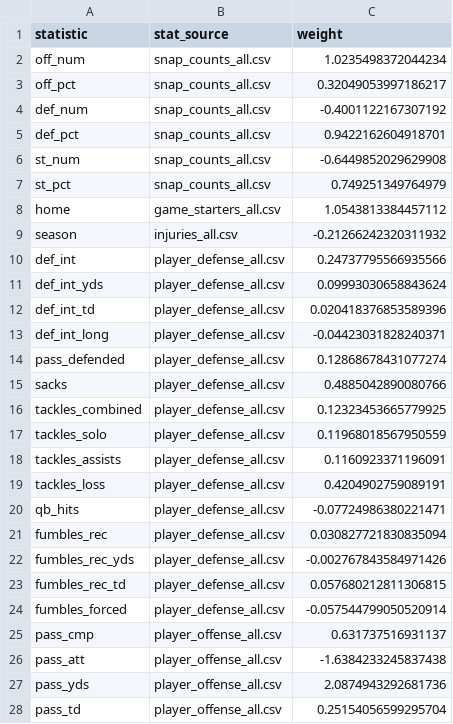
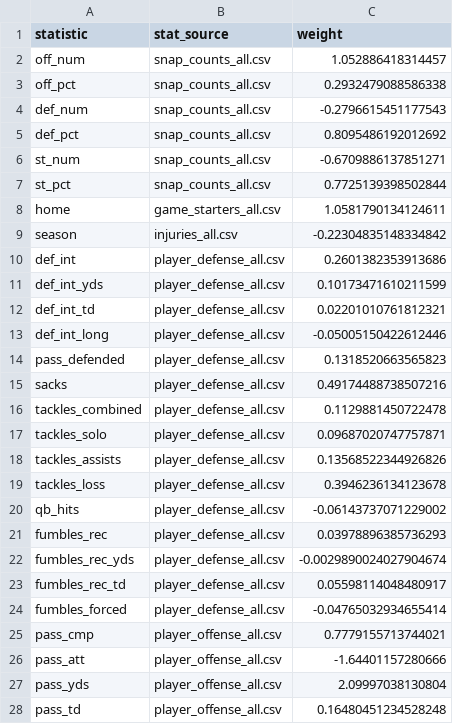
Before and after one commit to brownjrr/nfl_score_prediction, a CSV file: data/stat_weights_overall.csv, drawn as a sheet; only a part is shown; the diff covers the shown part only.

```diff
--- a/data/stat_weights_overall.csv
+++ b/data/stat_weights_overall.csv
@@ -1,28 +1,28 @@
 statistic,stat_source,weight
-off_num,snap_counts_all.csv,1.0235498372044234
-off_pct,snap_counts_all.csv,0.32049053997186217
-def_num,snap_counts_all.csv,-0.4001122167307192
-def_pct,snap_counts_all.csv,0.9422162604918701
-st_num,snap_counts_all.csv,-0.6449852029629908
-st_pct,snap_counts_all.csv,0.749251349764979
-home,game_starters_all.csv,1.0543813384457112
-season,injuries_all.csv,-0.21266242320311932
-def_int,player_defense_all.csv,0.24737795566935566
-def_int_yds,player_defense_all.csv,0.09993030658843624
-def_int_td,player_defense_all.csv,0.020418376853589396
-def_int_long,player_defense_all.csv,-0.04423031828240371
-pass_defended,player_defense_all.csv,0.12868678431077274
-sacks,player_defense_all.csv,0.4885042890080766
-tackles_combined,player_defense_all.csv,0.12323453665779925
-tackles_solo,player_defense_all.csv,0.11968018567950559
-tackles_assists,player_defense_all.csv,0.1160923371196091
-tackles_loss,player_defense_all.csv,0.4204902759089191
-qb_hits,player_defense_all.csv,-0.07724986380221471
-fumbles_rec,player_defense_all.csv,0.030827721830835094
-fumbles_rec_yds,player_defense_all.csv,-0.002767843584971426
-fumbles_rec_td,player_defense_all.csv,0.057680212811306815
-fumbles_forced,player_defense_all.csv,-0.057544799050520914
-pass_cmp,player_offense_all.csv,0.631737516931137
-pass_att,player_offense_all.csv,-1.6384233245837438
-pass_yds,player_offense_all.csv,2.0874943292681736
-pass_td,player_offense_all.csv,0.25154056599295704
+off_num,snap_counts_all.csv,1.052886418314457
+off_pct,snap_counts_all.csv,0.2932479088586338
+def_num,snap_counts_all.csv,-0.2796615451177543
+def_pct,snap_counts_all.csv,0.8095486192012692
+st_num,snap_counts_all.csv,-0.6709886137851271
+st_pct,snap_counts_all.csv,0.7725139398502844
+home,game_starters_all.csv,1.0581790134124611
+season,injuries_all.csv,-0.22304835148334842
+def_int,player_defense_all.csv,0.2601382353913686
+def_int_yds,player_defense_all.csv,0.10173471610211599
+def_int_td,player_defense_all.csv,0.02201010761812321
+def_int_long,player_defense_all.csv,-0.05005150422612446
+pass_defended,player_defense_all.csv,0.1318520663565823
+sacks,player_defense_all.csv,0.49174488738507216
+tackles_combined,player_defense_all.csv,0.1129881450722478
+tackles_solo,player_defense_all.csv,0.09687020747757871
+tackles_assists,player_defense_all.csv,0.13568522344926826
+tackles_loss,player_defense_all.csv,0.3946236134123678
+qb_hits,player_defense_all.csv,-0.06143737071229002
+fumbles_rec,player_defense_all.csv,0.03978896385736293
+fumbles_rec_yds,player_defense_all.csv,-0.0029890024027904674
+fumbles_rec_td,player_defense_all.csv,0.05598114048480917
+fumbles_forced,player_defense_all.csv,-0.04765032934655414
+pass_cmp,player_offense_all.csv,0.7779155713744021
+pass_att,player_offense_all.csv,-1.64401157280666
+pass_yds,player_offense_all.csv,2.09997038130804
+pass_td,player_offense_all.csv,0.16480451234528248
```
Also changed, not shown: 43 edited cells elsewhere in this file, data/stat_weights_by_position.csv, 13 other files.
